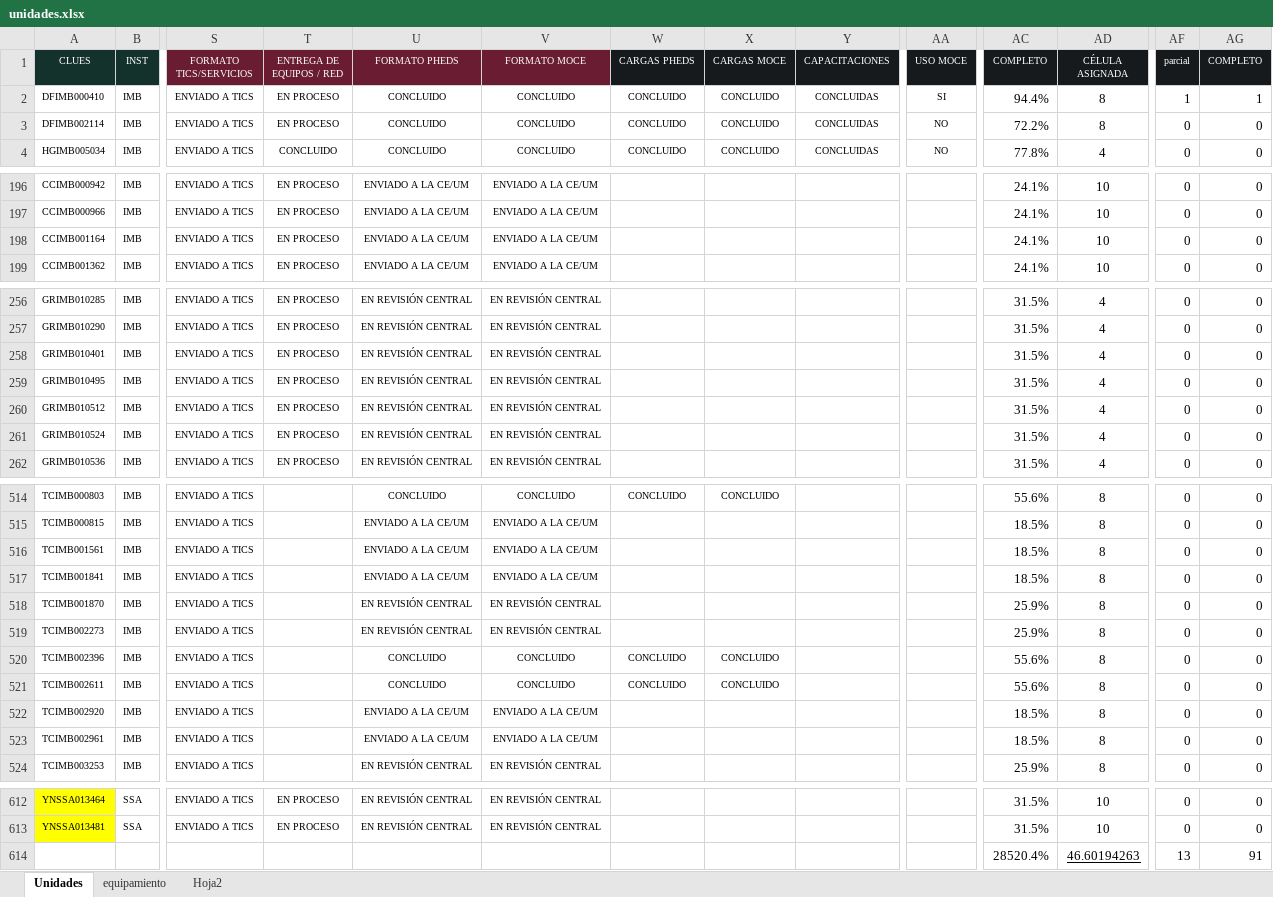
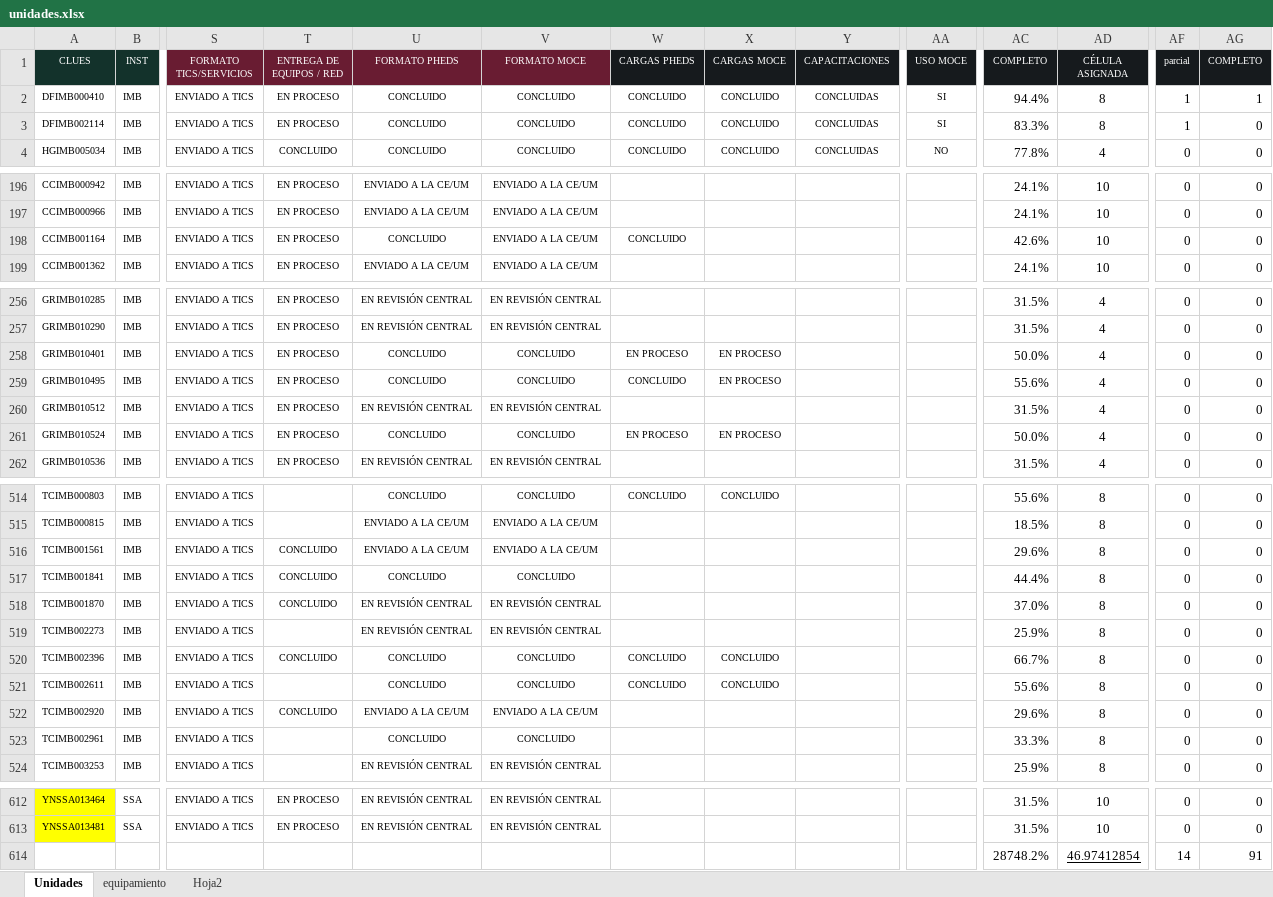
Before and after one commit to DanielJimenezA/implementacion_eds_imb, an Excel workbook: excel/unidades.xlsx, sheet Unidades, drawn as a sheet; only a part is shown, gaps mark what is left out; values as stored, in another font and other column widths than the file's, no borders; conditional formats not drawn; removed rows and columns are numbered as before the commit, all else as after; rows hold the shown columns only; the diff covers the shown part only; the diff names each change by its address in the sheet, - before the commit and + after, or states it on an @@ line.

```diff
--- a/excel/unidades.xlsx (sheet Unidades)
+++ b/excel/unidades.xlsx (sheet Unidades)
-AA3 (USO MOCE): NO
+AA3 (USO MOCE): SI
-AC3 (COMPLETO): 72.2%
+AC3 (COMPLETO): 83.3%
-AF3 (parcial): 0
+AF3 (parcial): 1
-U198 (FORMATO PHEDS): ENVIADO A LA CE/UM
+U198 (FORMATO PHEDS): CONCLUIDO
-W198 (CARGAS PHEDS): (empty)
+W198 (CARGAS PHEDS): CONCLUIDO
-AC198 (COMPLETO): 24.1%
+AC198 (COMPLETO): 42.6%
-U258:U259 (FORMATO PHEDS): EN REVISIÓN CENTRAL
+U258:U259 (FORMATO PHEDS): CONCLUIDO
-V258:V259 (FORMATO MOCE): EN REVISIÓN CENTRAL
+V258:V259 (FORMATO MOCE): CONCLUIDO
-W258 (CARGAS PHEDS): (empty)
+W258 (CARGAS PHEDS): EN PROCESO
-X258:X259 (CARGAS MOCE): (empty)
+X258:X259 (CARGAS MOCE): EN PROCESO
-AC258 (COMPLETO): 31.5%
+AC258 (COMPLETO): 50.0%
-W259 (CARGAS PHEDS): (empty)
+W259 (CARGAS PHEDS): CONCLUIDO
-AC259 (COMPLETO): 31.5%
+AC259 (COMPLETO): 55.6%
-U261 (FORMATO PHEDS): EN REVISIÓN CENTRAL
+U261 (FORMATO PHEDS): CONCLUIDO
-V261 (FORMATO MOCE): EN REVISIÓN CENTRAL
+V261 (FORMATO MOCE): CONCLUIDO
-W261 (CARGAS PHEDS): (empty)
+W261 (CARGAS PHEDS): EN PROCESO
-X261 (CARGAS MOCE): (empty)
+X261 (CARGAS MOCE): EN PROCESO
-AC261 (COMPLETO): 31.5%
+AC261 (COMPLETO): 50.0%
-T516:T518 (ENTREGA DE EQUIPOS / RED): (empty)
+T516:T518 (ENTREGA DE EQUIPOS / RED): CONCLUIDO
-AC516 (COMPLETO): 18.5%
+AC516 (COMPLETO): 29.6%
-U517 (FORMATO PHEDS): ENVIADO A LA CE/UM
+U517 (FORMATO PHEDS): CONCLUIDO
-V517 (FORMATO MOCE): ENVIADO A LA CE/UM
+V517 (FORMATO MOCE): CONCLUIDO
-AC517 (COMPLETO): 18.5%
+AC517 (COMPLETO): 44.4%
-AC518 (COMPLETO): 25.9%
+AC518 (COMPLETO): 37.0%
-T520 (ENTREGA DE EQUIPOS / RED): (empty)
+T520 (ENTREGA DE EQUIPOS / RED): CONCLUIDO
-AC520 (COMPLETO): 55.6%
+AC520 (COMPLETO): 66.7%
-T522 (ENTREGA DE EQUIPOS / RED): (empty)
+T522 (ENTREGA DE EQUIPOS / RED): CONCLUIDO
-AC522 (COMPLETO): 18.5%
+AC522 (COMPLETO): 29.6%
-U523 (FORMATO PHEDS): ENVIADO A LA CE/UM
+U523 (FORMATO PHEDS): CONCLUIDO
-V523 (FORMATO MOCE): ENVIADO A LA CE/UM
+V523 (FORMATO MOCE): CONCLUIDO
-AC523 (COMPLETO): 18.5%
+AC523 (COMPLETO): 33.3%
-row 614:  |  |  |  |  |  |  |  |  |  | 28520.4% | 46.60194263 | 13 | 91
+row 614:  |  |  |  |  |  |  |  |  |  | 28748.2% | 46.97412854 | 14 | 91
```
Also changed, not shown: 19 edited cells elsewhere in this sheet, 2 other files.
